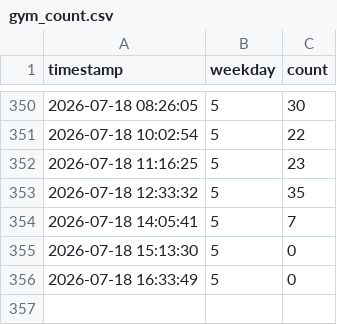
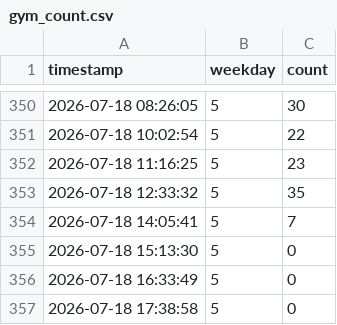
Before and after one commit to yucheng105/park-gym, a CSV file: gym_count.csv, drawn as a sheet; only a part is shown, gaps mark what is left out; the diff names each change by its address in the sheet, - before the commit and + after, or states it on an @@ line.

```diff
--- a/gym_count.csv
+++ b/gym_count.csv
+row 357: 2026-07-18 17:38:58 | 5 | 0
```
